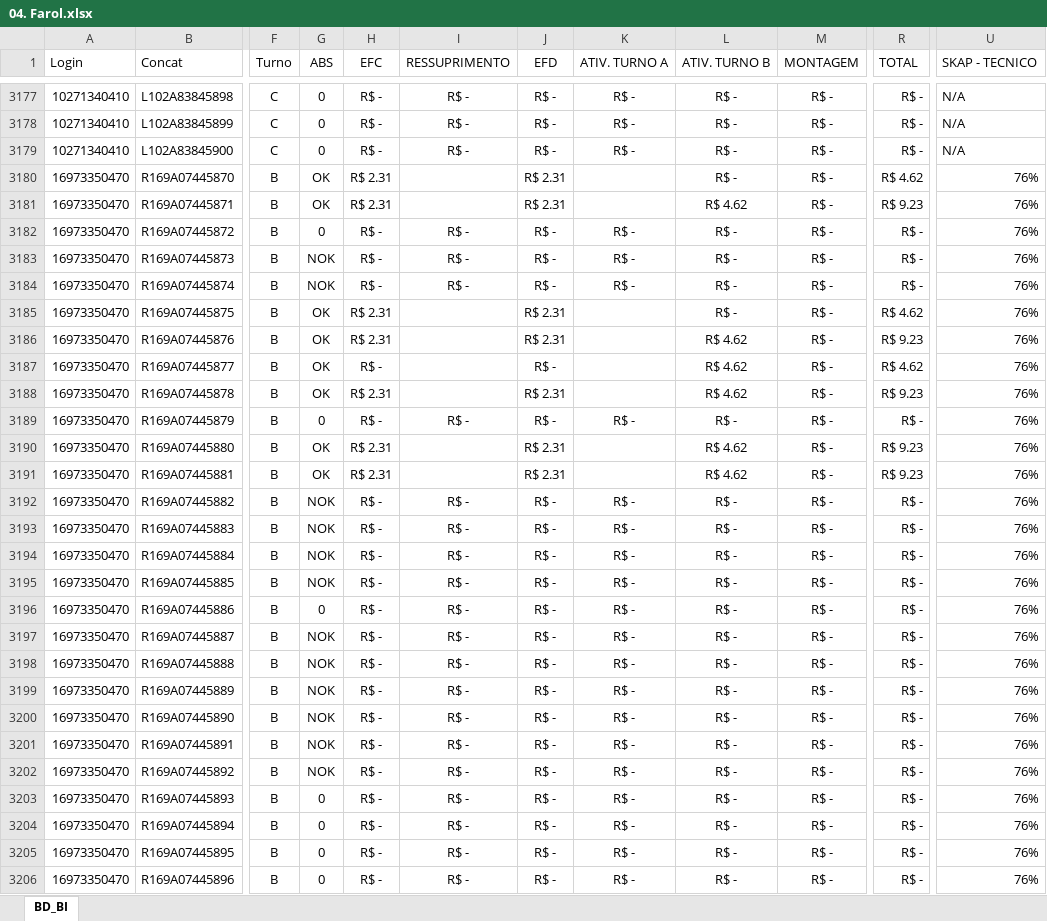
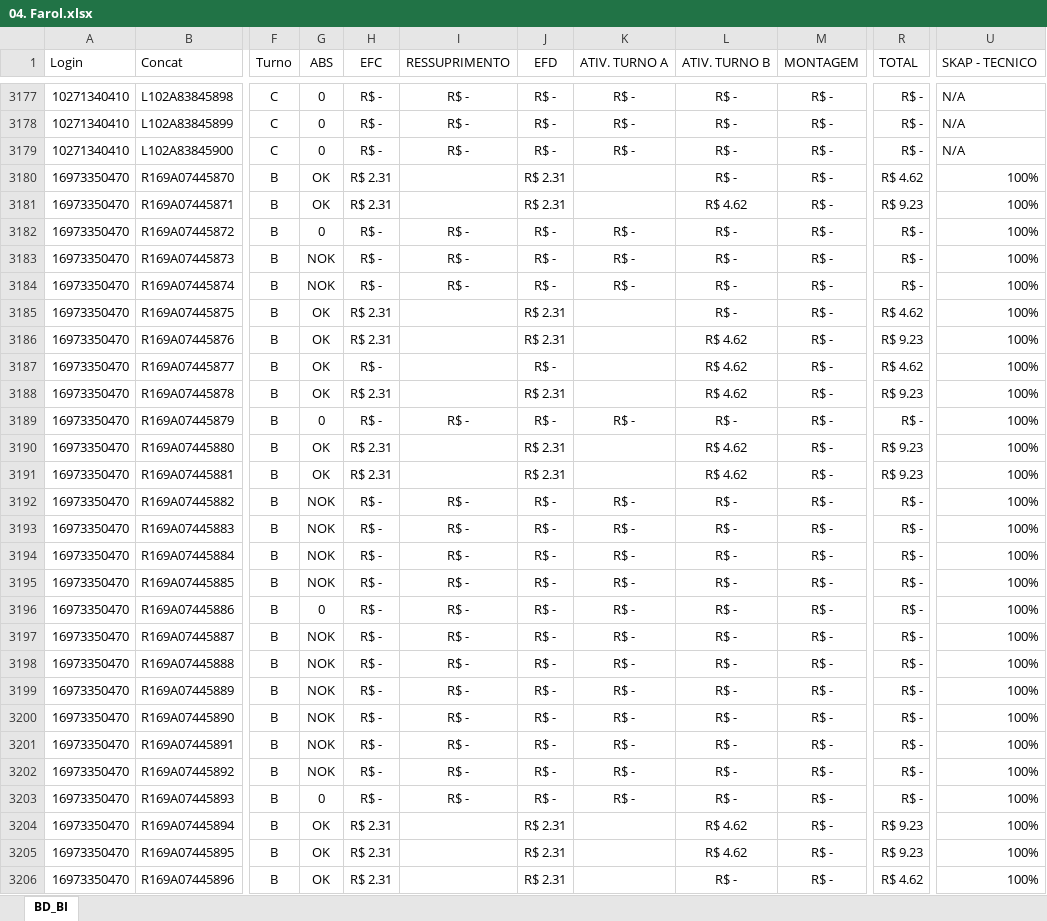
Before and after one commit to jeffersonhorizonte/bot-remuneracao, an Excel workbook: 04. Farol.xlsx, sheet BD_BI, drawn as a sheet; only a part is shown, gaps mark what is left out; values as stored, in another font and other column widths than the file's, no borders; the diff covers the shown part only; the diff names each change by its address in the sheet, - before the commit and + after, or states it on an @@ line.

```diff
--- a/04. Farol.xlsx (sheet BD_BI)
+++ b/04. Farol.xlsx (sheet BD_BI)
-U3180:U3206 (SKAP - TECNICO): 76%
+U3180:U3206 (SKAP - TECNICO): 100%
-G3204:G3206 (ABS): 0
+G3204:G3206 (ABS): OK
-H3204:H3206 (EFC): R$ -
+H3204:H3206 (EFC): R$ 2.31
-I3204:I3206 (RESSUPRIMENTO): R$ -
+I3204:I3206 (RESSUPRIMENTO): (empty)
-J3204:J3206 (EFD): R$ -
+J3204:J3206 (EFD): R$ 2.31
-K3204:K3206 (ATIV. TURNO A): R$ -
+K3204:K3206 (ATIV. TURNO A): (empty)
-L3204:L3205 (ATIV. TURNO B): R$ -
+L3204:L3205 (ATIV. TURNO B): R$ 4.62
-R3204:R3205 (TOTAL): R$ -
+R3204:R3205 (TOTAL): R$ 9.23
-R3206 (TOTAL): R$ -
+R3206 (TOTAL): R$ 4.62
```
Also changed, not shown: 951 edited cells elsewhere in this sheet.
